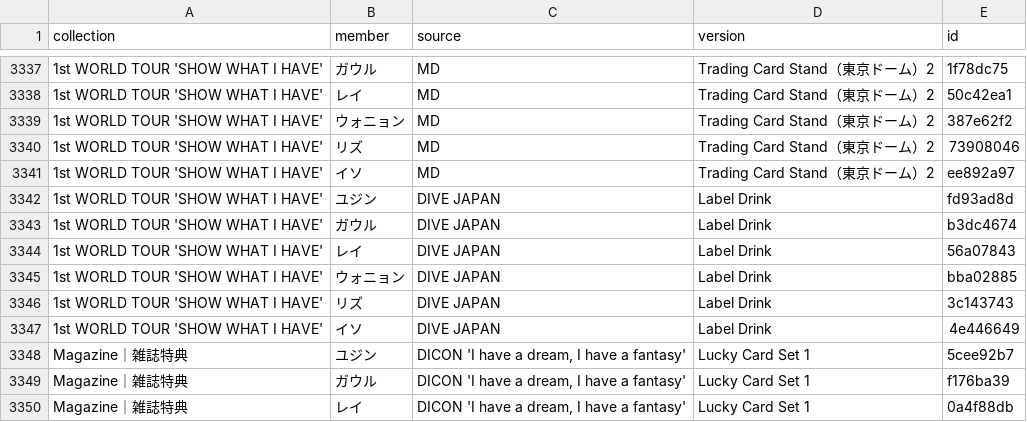
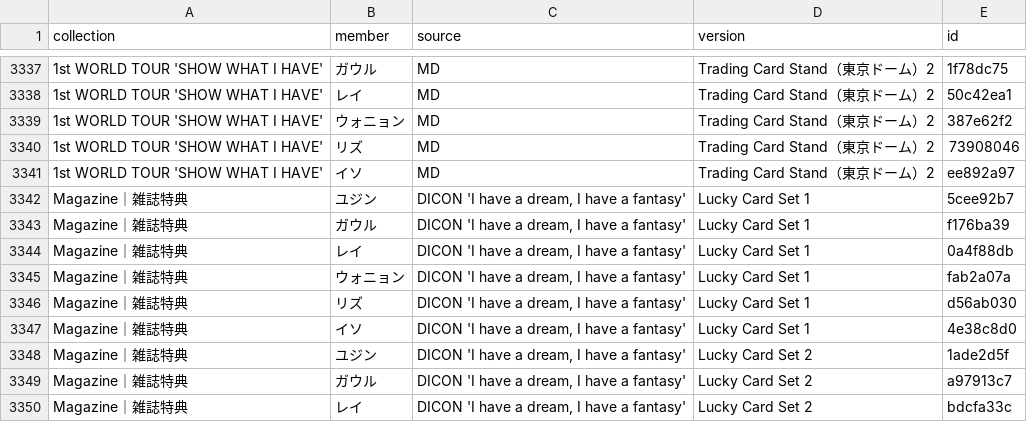
Before and after one commit to kazukinakazawa122-debug/pocamaster, a CSV file: public/seed/cards.csv, drawn as a sheet; only a part is shown, gaps mark what is left out; the shorter side is filled out with more unchanged rows; the diff names each change by its address in the sheet, - before the commit and + after, or states it on an @@ line.

```diff
--- a/public/seed/cards.csv
+++ b/public/seed/cards.csv
-row 3342: 1st WORLD TOUR 'SHOW WHAT I HAVE' | ユジン | DIVE JAPAN | Label Drink | fd93ad8d
-row 3343: 1st WORLD TOUR 'SHOW WHAT I HAVE' | ガウル | DIVE JAPAN | Label Drink | b3dc4674
-row 3344: 1st WORLD TOUR 'SHOW WHAT I HAVE' | レイ | DIVE JAPAN | Label Drink | 56a07843
-row 3345: 1st WORLD TOUR 'SHOW WHAT I HAVE' | ウォニョン | DIVE JAPAN | Label Drink | bba02885
-row 3346: 1st WORLD TOUR 'SHOW WHAT I HAVE' | リズ | DIVE JAPAN | Label Drink | 3c143743
-row 3347: 1st WORLD TOUR 'SHOW WHAT I HAVE' | イソ | DIVE JAPAN | Label Drink | 4e446649
```
Also changed, not shown: public/seed/removed.csv, 3 other files.
